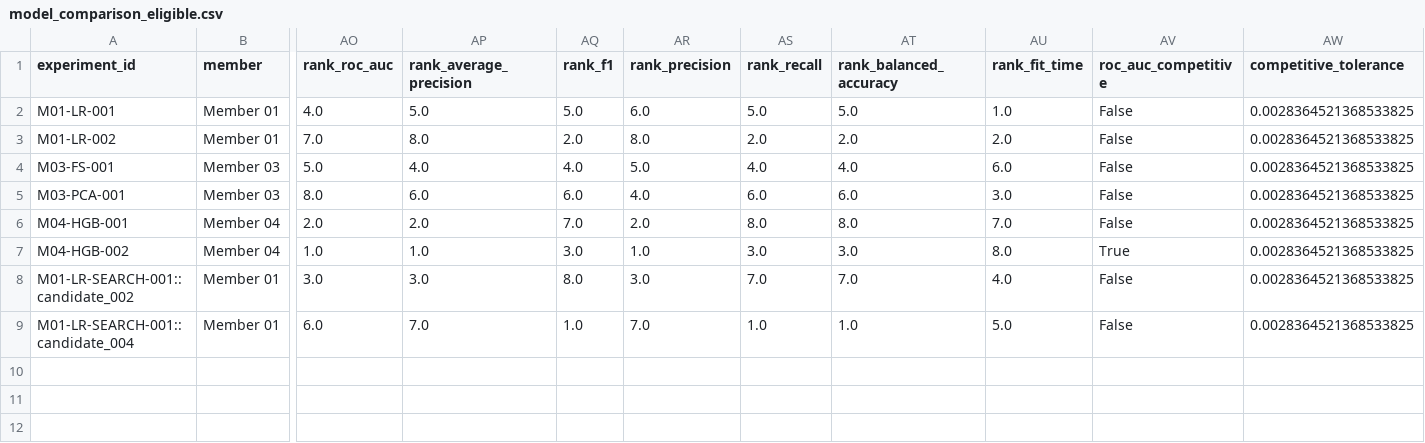
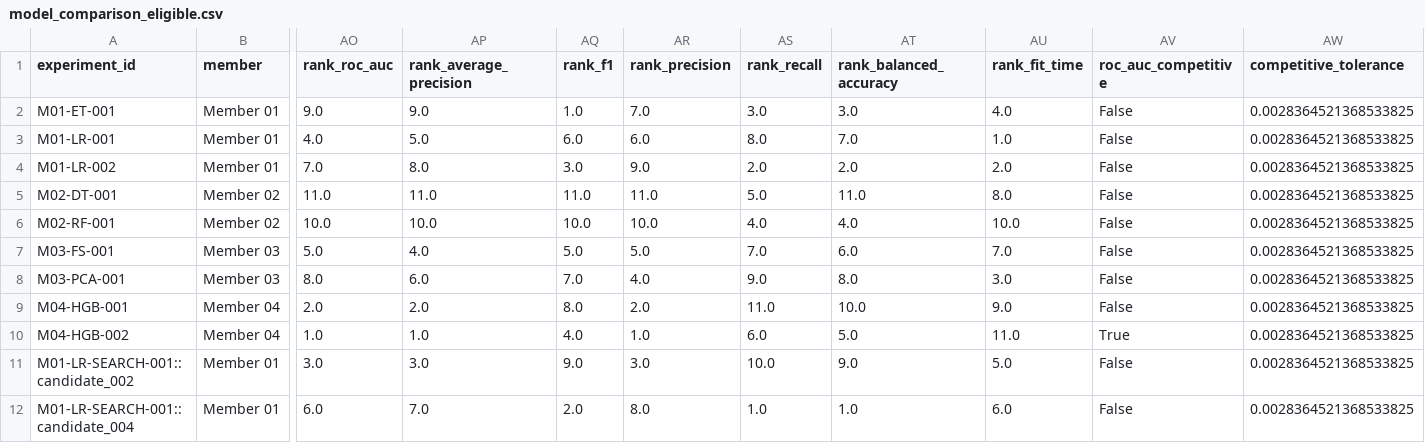
Before and after one commit to roximox/santander-customer-transaction-prediction, a CSV file: reports/model_selection/model_comparison_eligible.csv, drawn as a sheet; only a part is shown, gaps mark what is left out; addresses are those after the commit; rows hold the shown columns only; the diff names each change by its address in the sheet, - before the commit and + after, or states it on an @@ line.

Commit message:
feat(model-selection): add Member 01 Extra Trees baseline
Register M01-ET-001, complete expected model-family coverage, refresh interim selection outputs and UI status, and document the training-only experiment.

```diff
--- a/reports/model_selection/model_comparison_eligible.csv
+++ b/reports/model_selection/model_comparison_eligible.csv
+row 2: M01-ET-001 | Member 01 | 9.0 | 9.0 | 1.0 | 7.0 | 3.0 | 3.0 | 4.0 | False | 0.0028364521368533825
-AQ3 (rank_f1): 5.0
+AQ3 (rank_f1): 6.0
-AS3 (rank_recall): 5.0
+AS3 (rank_recall): 8.0
-AT3 (rank_balanced_accuracy): 5.0
+AT3 (rank_balanced_accuracy): 7.0
-AQ4 (rank_f1): 2.0
+AQ4 (rank_f1): 3.0
-AR4 (rank_precision): 8.0
+AR4 (rank_precision): 9.0
+row 5: M02-DT-001 | Member 02 | 11.0 | 11.0 | 11.0 | 11.0 | 5.0 | 11.0 | 8.0 | False | 0.0028364521368533825
+row 6: M02-RF-001 | Member 02 | 10.0 | 10.0 | 10.0 | 10.0 | 4.0 | 4.0 | 10.0 | False | 0.0028364521368533825
-AQ7 (rank_f1): 4.0
+AQ7 (rank_f1): 5.0
-AS7 (rank_recall): 4.0
+AS7 (rank_recall): 7.0
-AT7 (rank_balanced_accuracy): 4.0
+AT7 (rank_balanced_accuracy): 6.0
-AU7 (rank_fit_time): 6.0
+AU7 (rank_fit_time): 7.0
-AQ8 (rank_f1): 6.0
+AQ8 (rank_f1): 7.0
-AS8 (rank_recall): 6.0
+AS8 (rank_recall): 9.0
-AT8 (rank_balanced_accuracy): 6.0
+AT8 (rank_balanced_accuracy): 8.0
-AQ9 (rank_f1): 7.0
+AQ9 (rank_f1): 8.0
-AS9 (rank_recall): 8.0
+AS9 (rank_recall): 11.0
-AT9 (rank_balanced_accuracy): 8.0
+AT9 (rank_balanced_accuracy): 10.0
-AU9 (rank_fit_time): 7.0
+AU9 (rank_fit_time): 9.0
-AQ10 (rank_f1): 3.0
+AQ10 (rank_f1): 4.0
-AS10 (rank_recall): 3.0
+AS10 (rank_recall): 6.0
-AT10 (rank_balanced_accuracy): 3.0
+AT10 (rank_balanced_accuracy): 5.0
-AU10 (rank_fit_time): 8.0
+AU10 (rank_fit_time): 11.0
-AQ11 (rank_f1): 8.0
+AQ11 (rank_f1): 9.0
-AS11 (rank_recall): 7.0
+AS11 (rank_recall): 10.0
-AT11 (rank_balanced_accuracy): 7.0
+AT11 (rank_balanced_accuracy): 9.0
-AU11 (rank_fit_time): 4.0
+AU11 (rank_fit_time): 5.0
-AQ12 (rank_f1): 1.0
+AQ12 (rank_f1): 2.0
-AR12 (rank_precision): 7.0
+AR12 (rank_precision): 8.0
-AU12 (rank_fit_time): 5.0
+AU12 (rank_fit_time): 6.0
```
Also changed, not shown: reports/experiments/experiment_registry.csv, reports/model_selection/model_comparison_all.csv, 14 other files.
